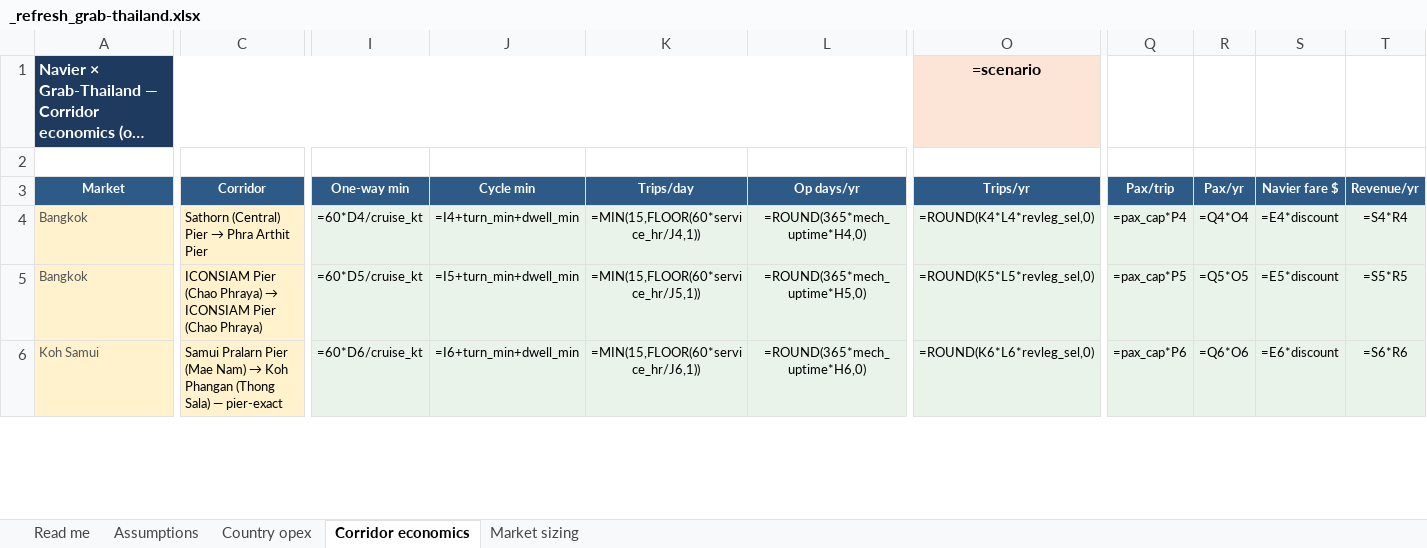
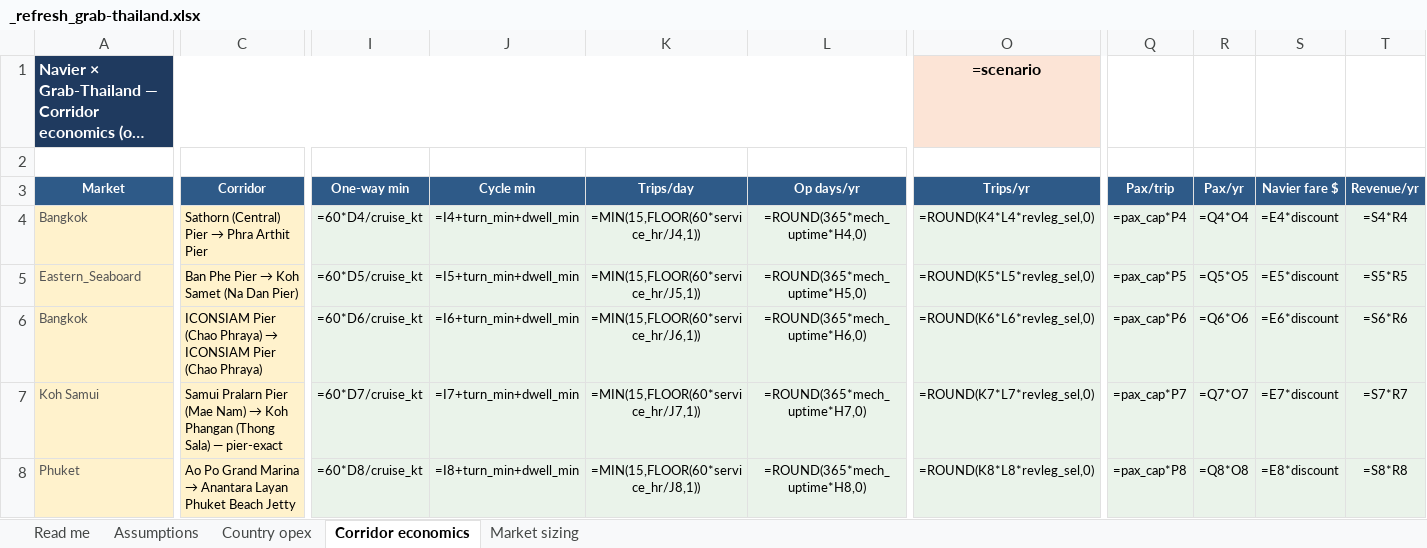
Before and after one commit to jaideepdhanoa/navier-atlas, an Excel workbook: finance/_refresh_grab-thailand.xlsx, sheet Corridor economics, drawn as a sheet; only a part is shown, gaps mark what is left out; long unchanged cells end in …; values as stored, in another font and other column widths than the file's, no borders; formulas without a stored value are shown as written; addresses are those after the commit; rows hold the shown columns only; the diff covers the shown part only; the diff names each change by its address in the sheet, - before the commit and + after, or states it on an @@ line.

Commit message:
Grab Thailand: 5-market depth cascade, sheet publish, deck KPI refresh
Expand economics to eastern_seaboard + royal_coast with depth/Ko Lanta
corridors; relink upper-Gulf journeys. Cascade now covers 26 routes,
$240M pool, $25M SOM floor, $529M SAM, $2.11B marine TAM.

Publish unit-economics sheet to Drive; bind 17 Bucket-C mesh legs.
Apply refreshed KPIs and TAM ladder to live Slides deck; add economics
value sidecar and market-scope.json.

```diff
--- a/finance/_refresh_grab-thailand.xlsx (sheet Corridor economics)
+++ b/finance/_refresh_grab-thailand.xlsx (sheet Corridor economics)
+row 5: Eastern_Seaboard | Ban Phe Pier → Koh Samet (Na Dan Pier) | =60*D5/cruise_kt | =I5+turn_min+dwell_min | =MIN(15,FLOOR(60*service_hr/J5,1)) | =ROUND(365*mech_uptime*H5,0) | =ROUND(K5*L5*revleg_sel,0) | =pax_cap*P5 | =Q5*O5 | =E5*discount | =S5*R5
-I6 (One-way min): =60*D5/cruise_kt
+I6 (One-way min): =60*D6/cruise_kt
-J6 (Cycle min): =I5+turn_min+dwell_min
+J6 (Cycle min): =I6+turn_min+dwell_min
-K6 (Trips/day): =MIN(15,FLOOR(60*service_hr/J5,1))
+K6 (Trips/day): =MIN(15,FLOOR(60*service_hr/J6,1))
-L6 (Op days/yr): =ROUND(365*mech_uptime*H5,0)
+L6 (Op days/yr): =ROUND(365*mech_uptime*H6,0)
-O6 (Trips/yr): =ROUND(K5*L5*revleg_sel,0)
+O6 (Trips/yr): =ROUND(K6*L6*revleg_sel,0)
-Q6 (Pax/trip): =pax_cap*P5
+Q6 (Pax/trip): =pax_cap*P6
-R6 (Pax/yr): =Q5*O5
+R6 (Pax/yr): =Q6*O6
-S6 (Navier fare $): =E5*discount
+S6 (Navier fare $): =E6*discount
-T6 (Revenue/yr): =S5*R5
+T6 (Revenue/yr): =S6*R6
-I7 (One-way min): =60*D6/cruise_kt
+I7 (One-way min): =60*D7/cruise_kt
-J7 (Cycle min): =I6+turn_min+dwell_min
+J7 (Cycle min): =I7+turn_min+dwell_min
-K7 (Trips/day): =MIN(15,FLOOR(60*service_hr/J6,1))
+K7 (Trips/day): =MIN(15,FLOOR(60*service_hr/J7,1))
-L7 (Op days/yr): =ROUND(365*mech_uptime*H6,0)
+L7 (Op days/yr): =ROUND(365*mech_uptime*H7,0)
-O7 (Trips/yr): =ROUND(K6*L6*revleg_sel,0)
+O7 (Trips/yr): =ROUND(K7*L7*revleg_sel,0)
-Q7 (Pax/trip): =pax_cap*P6
+Q7 (Pax/trip): =pax_cap*P7
-R7 (Pax/yr): =Q6*O6
+R7 (Pax/yr): =Q7*O7
-S7 (Navier fare $): =E6*discount
+S7 (Navier fare $): =E7*discount
-T7 (Revenue/yr): =S6*R6
+T7 (Revenue/yr): =S7*R7
+row 8: Phuket | Ao Po Grand Marina → Anantara Layan Phuket Beach Jetty | =60*D8/cruise_kt | =I8+turn_min+dwell_min | =MIN(15,FLOOR(60*service_hr/J8,1)) | =ROUND(365*mech_uptime*H8,0) | =ROUND(K8*L8*revleg_sel,0) | =pax_cap*P8 | =Q8*O8 | =E8*discount | =S8*R8
```
Also changed, not shown: 11 added rows and 378 edited cells elsewhere in this sheet, sheet Market sizing, 26 other files.
